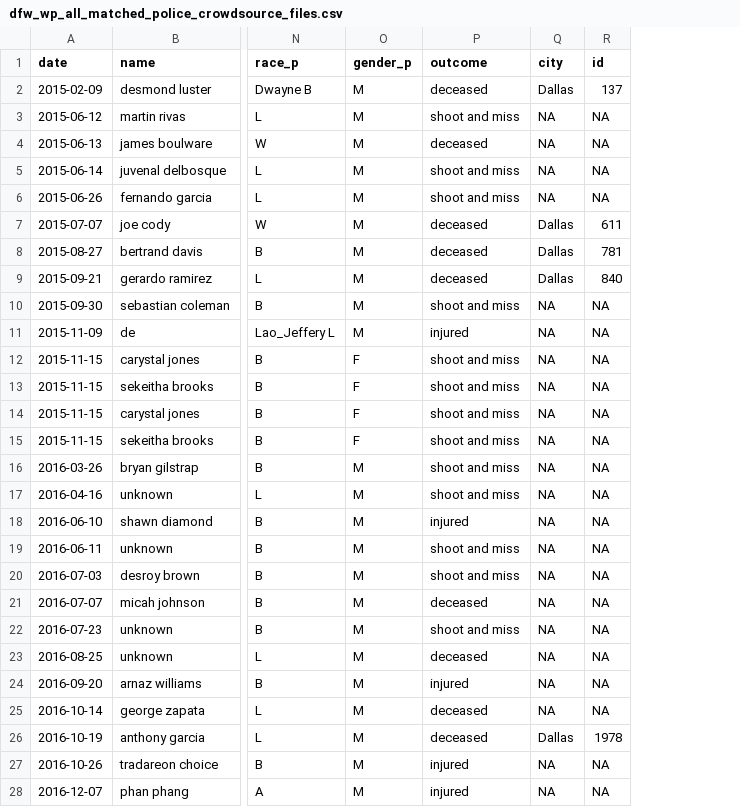
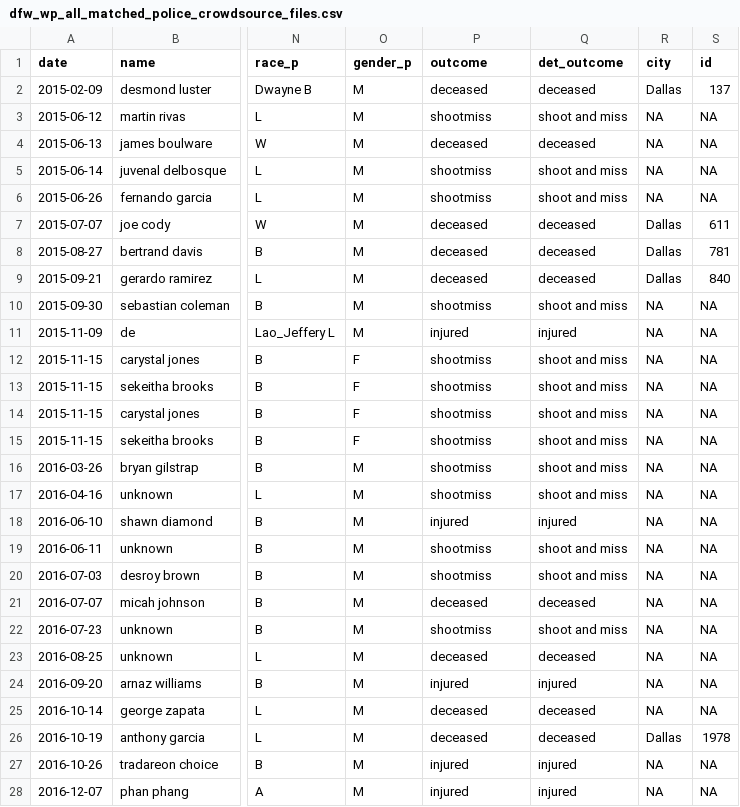
Before and after one commit to jmausolf/police_ois_matching, a CSV file: data/dfw_wp_all_matched_police_crowdsource_files.csv, drawn as a sheet; only a part is shown, gaps mark what is left out; the diff names each change by its address in the sheet, - before the commit and + after, or states it on an @@ line.

```diff
--- a/data/dfw_wp_all_matched_police_crowdsource_files.csv
+++ b/data/dfw_wp_all_matched_police_crowdsource_files.csv
+column Q (det_outcome), rows 2-28: deceased | shoot and miss | deceased | shoot and miss | shoot and miss | deceased | deceased | deceased | shoot and miss | injured | shoot and miss | shoot and miss | shoot and miss | shoot and miss | shoot and miss | shoot and miss | injured | shoot and miss | shoot and miss | deceased | shoot and miss | deceased | injured | deceased | deceased | injured | injured
-P3 (outcome): shoot and miss
+P3 (outcome): shootmiss
-P5:P6 (outcome): shoot and miss
+P5:P6 (outcome): shootmiss
-P10 (outcome): shoot and miss
+P10 (outcome): shootmiss
-P12:P17 (outcome): shoot and miss
+P12:P17 (outcome): shootmiss
-P19:P20 (outcome): shoot and miss
+P19:P20 (outcome): shootmiss
-P22 (outcome): shoot and miss
+P22 (outcome): shootmiss
```
Also changed, not shown: data/dfw_ds_all_matched_police_crowdsource_files.csv, data/dfw_ds_deceased_matched_police_crowdsource_files.csv, 32 other files.
